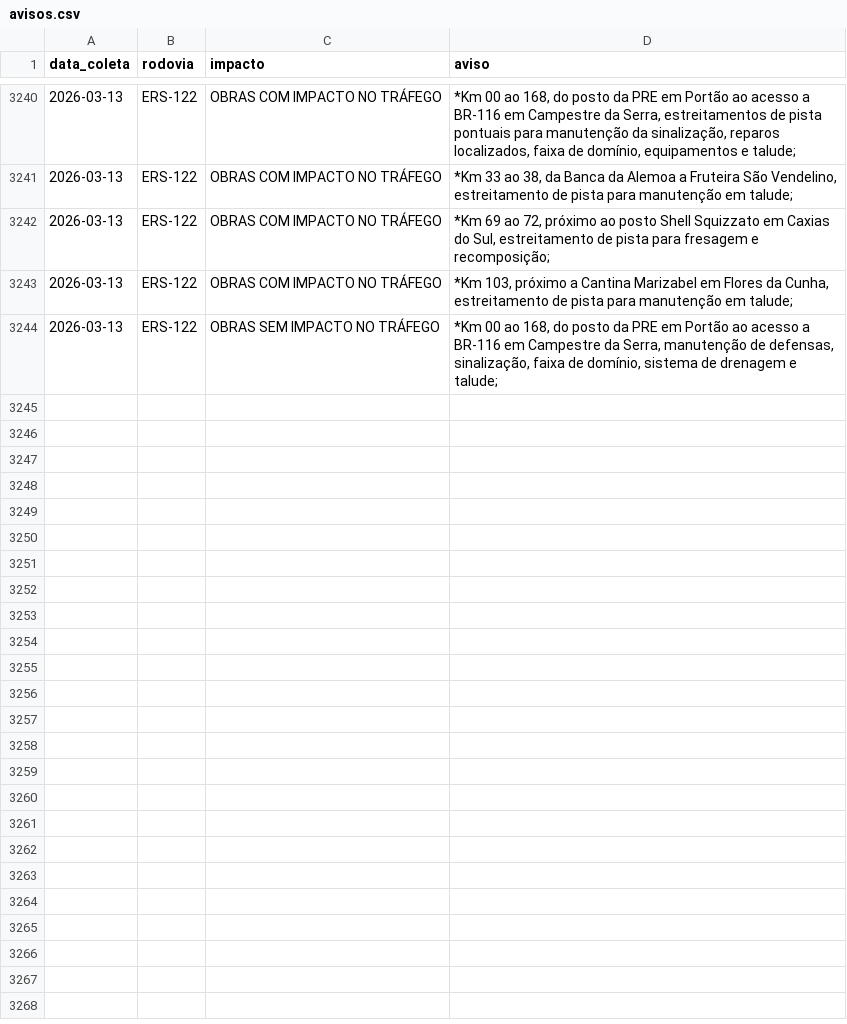
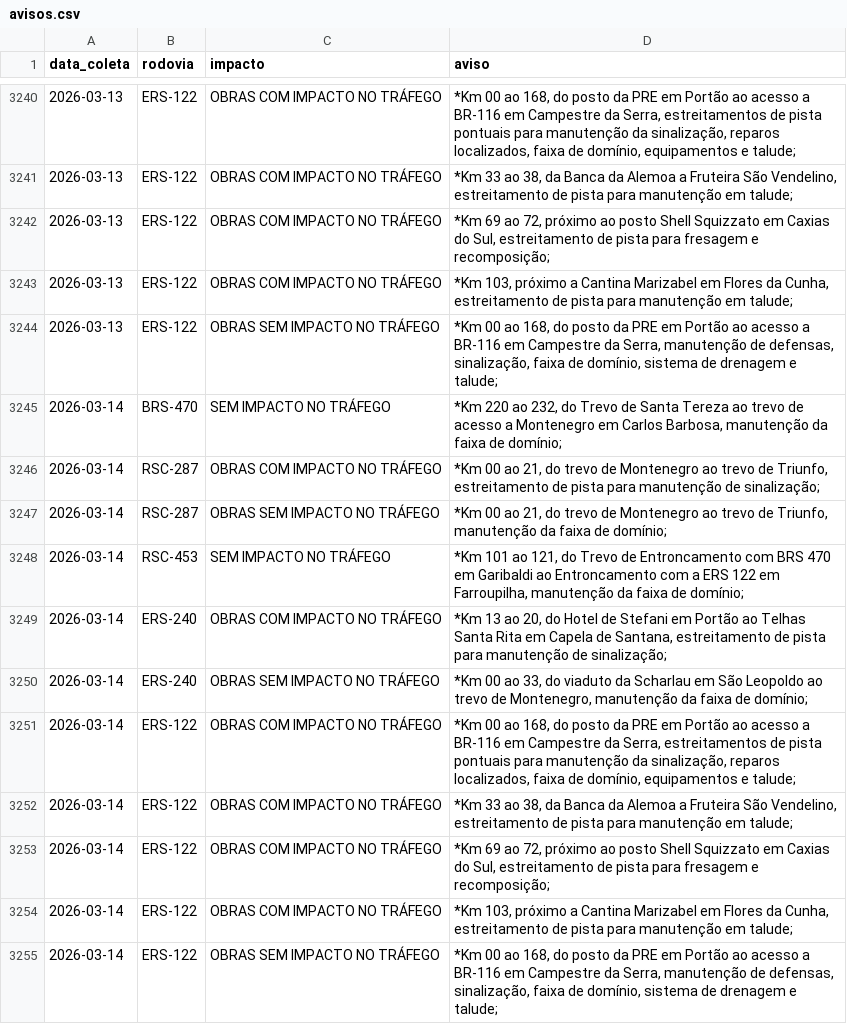
Before and after one commit to gabriel-englert/csg, a CSV file: data/avisos.csv, drawn as a sheet; only a part is shown, gaps mark what is left out; the diff names each change by its address in the sheet, - before the commit and + after, or states it on an @@ line.

```diff
--- a/data/avisos.csv
+++ b/data/avisos.csv
+row 3245: 2026-03-14 | BRS-470 | SEM IMPACTO NO TRÁFEGO | *Km 220 ao 232, do Trevo de Santa Tereza ao trevo de acesso a Montenegro em Carlos Barbosa, manutenção da faixa de domínio;
+row 3246: 2026-03-14 | RSC-287 | OBRAS COM IMPACTO NO TRÁFEGO | *Km 00 ao 21, do trevo de Montenegro ao trevo de Triunfo, estreitamento de pista para manutenção de sinalização;
+row 3247: 2026-03-14 | RSC-287 | OBRAS SEM IMPACTO NO TRÁFEGO | *Km 00 ao 21, do trevo de Montenegro ao trevo de Triunfo, manutenção da faixa de domínio;
+row 3248: 2026-03-14 | RSC-453 | SEM IMPACTO NO TRÁFEGO | *Km 101 ao 121, do Trevo de Entroncamento com BRS 470 em Garibaldi ao Entroncamento com a ERS 122 em Farroupilha, manutenção da faixa de domínio;
+row 3249: 2026-03-14 | ERS-240 | OBRAS COM IMPACTO NO TRÁFEGO | *Km 13 ao 20, do Hotel de Stefani em Portão ao Telhas Santa Rita em Capela de Santana, estreitamento de pista para manutenção de sinalização;
+row 3250: 2026-03-14 | ERS-240 | OBRAS SEM IMPACTO NO TRÁFEGO | *Km 00 ao 33, do viaduto da Scharlau em São Leopoldo ao trevo de Montenegro, manutenção da faixa de domínio;
+row 3251: 2026-03-14 | ERS-122 | OBRAS COM IMPACTO NO TRÁFEGO | *Km 00 ao 168, do posto da PRE em Portão ao acesso a BR-116 em Campestre da Serra, estreitamentos de pista pontuais para manutenção da sinalização, reparos localizados, faixa de domínio, equipamentos e talude;
+row 3252: 2026-03-14 | ERS-122 | OBRAS COM IMPACTO NO TRÁFEGO | *Km 33 ao 38, da Banca da Alemoa a Fruteira São Vendelino, estreitamento de pista para manutenção em talude;
+row 3253: 2026-03-14 | ERS-122 | OBRAS COM IMPACTO NO TRÁFEGO | *Km 69 ao 72, próximo ao posto Shell Squizzato em Caxias do Sul, estreitamento de pista para fresagem e recomposição;
+row 3254: 2026-03-14 | ERS-122 | OBRAS COM IMPACTO NO TRÁFEGO | *Km 103, próximo a Cantina Marizabel em Flores da Cunha, estreitamento de pista para manutenção em talude;
+row 3255: 2026-03-14 | ERS-122 | OBRAS SEM IMPACTO NO TRÁFEGO | *Km 00 ao 168, do posto da PRE em Portão ao acesso a BR-116 em Campestre da Serra, manutenção de defensas, sinalização, faixa de domínio, sistema de drenagem e talude;
```
